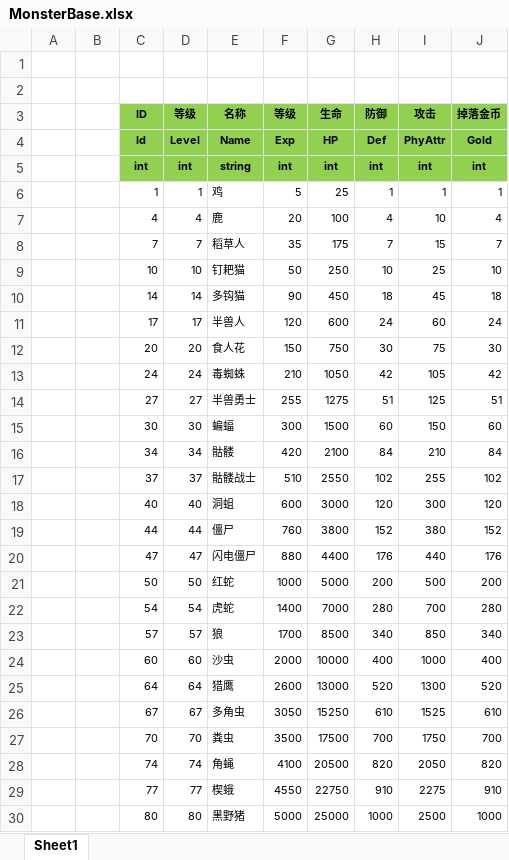
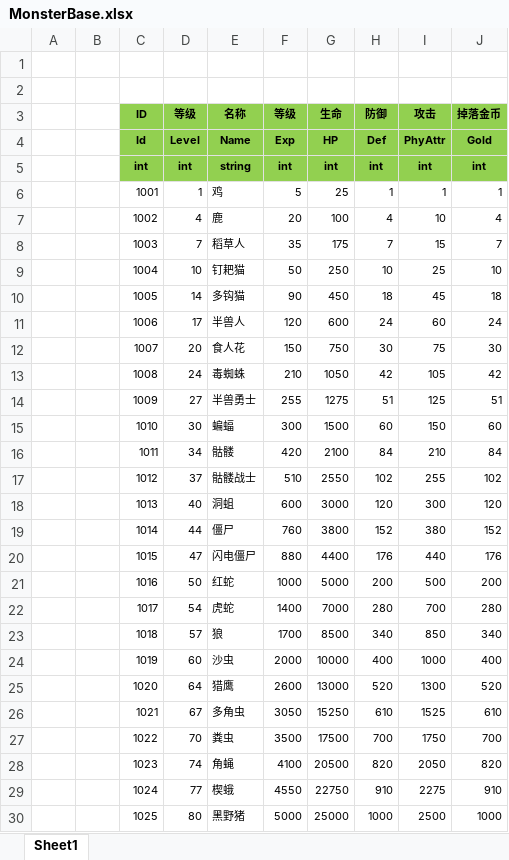
Before and after one commit to wokanjianyang/WrittenLegend, an Excel workbook: Excel/MonsterBase.xlsx, sheet Sheet1, drawn as a sheet; only a part is shown; values as stored, in another font and other column widths than the file's, no borders; the diff covers the shown part only; the diff names each change by its address in the sheet, - before the commit and + after, or states it on an @@ line.

```diff
--- a/Excel/MonsterBase.xlsx (sheet Sheet1)
+++ b/Excel/MonsterBase.xlsx (sheet Sheet1)
-C6 (ID): 1
+C6 (ID): 1001
-C7 (ID): 4
+C7 (ID): 1002
-C8 (ID): 7
+C8 (ID): 1003
-C9 (ID): 10
+C9 (ID): 1004
-C10 (ID): 14
+C10 (ID): 1005
-C11 (ID): 17
+C11 (ID): 1006
-C12 (ID): 20
+C12 (ID): 1007
-C13 (ID): 24
+C13 (ID): 1008
-C14 (ID): 27
+C14 (ID): 1009
-C15 (ID): 30
+C15 (ID): 1010
-C16 (ID): 34
+C16 (ID): 1011
-C17 (ID): 37
+C17 (ID): 1012
-C18 (ID): 40
+C18 (ID): 1013
-C19 (ID): 44
+C19 (ID): 1014
-C20 (ID): 47
+C20 (ID): 1015
-C21 (ID): 50
+C21 (ID): 1016
-C22 (ID): 54
+C22 (ID): 1017
-C23 (ID): 57
+C23 (ID): 1018
-C24 (ID): 60
+C24 (ID): 1019
-C25 (ID): 64
+C25 (ID): 1020
-C26 (ID): 67
+C26 (ID): 1021
-C27 (ID): 70
+C27 (ID): 1022
-C28 (ID): 74
+C28 (ID): 1023
-C29 (ID): 77
+C29 (ID): 1024
-C30 (ID): 80
+C30 (ID): 1025
```
Also changed, not shown: 12 edited cells elsewhere in this sheet, Excel/EquipConfig.xlsx, 27 other files.
